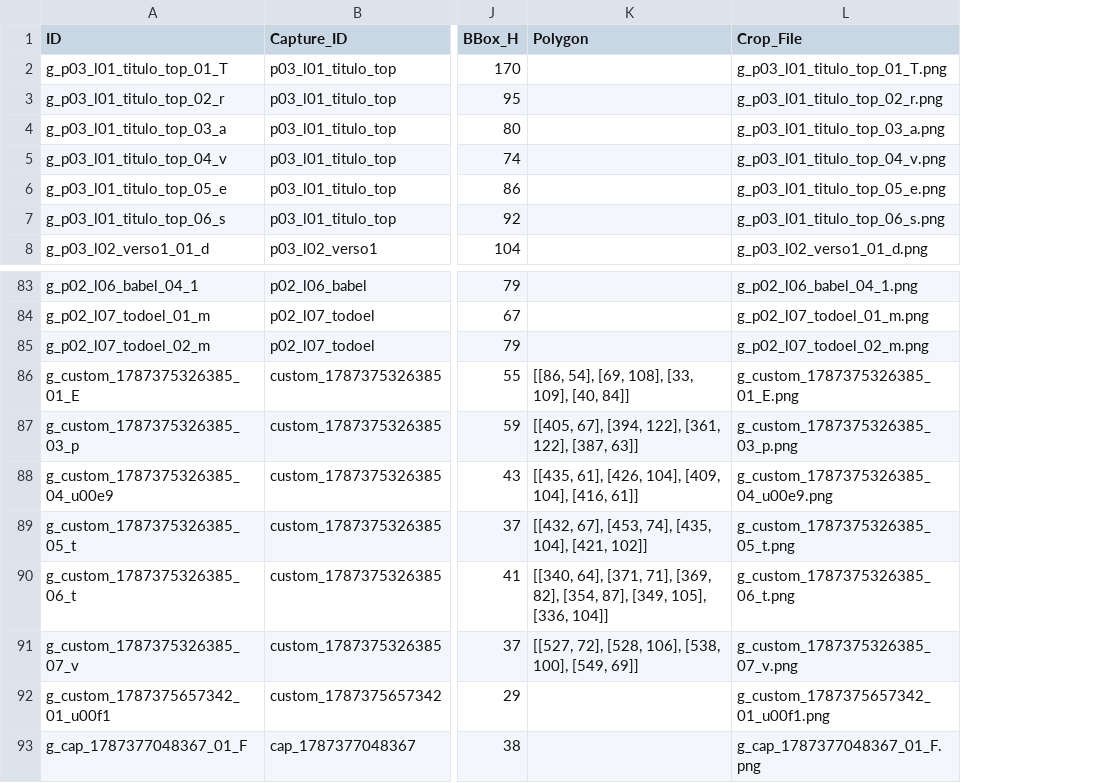
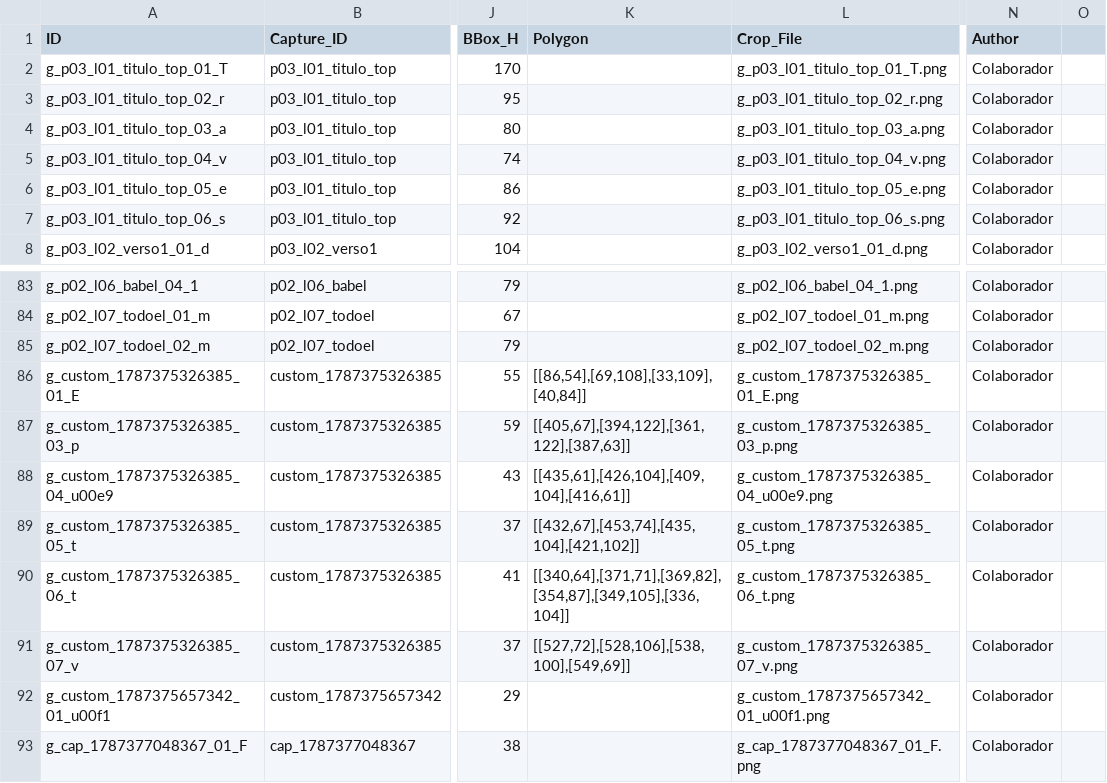
Before and after one commit to Vladivostok214/transcripcioncoloane, a CSV file: experimentos/06_web_coloane/dataset_glifos_manuales.csv, drawn as a sheet; only a part is shown, gaps mark what is left out; the diff covers the shown part only; the diff names each change by its address in the sheet, - before the commit and + after, or states it on an @@ line.

```diff
--- a/experimentos/06_web_coloane/dataset_glifos_manuales.csv
+++ b/experimentos/06_web_coloane/dataset_glifos_manuales.csv
+column N (Author), rows 2-8: all Colaborador; rows 83-93: all Colaborador
+column O, empty
-K86 (Polygon): [[86, 54], [69, 108], [33, 109], [40, 84]]
+K86 (Polygon): [[86,54],[69,108],[33,109],[40,84]]
-K87 (Polygon): [[405, 67], [394, 122], [361, 122], [387, 63]]
+K87 (Polygon): [[405,67],[394,122],[361,122],[387,63]]
-K88 (Polygon): [[435, 61], [426, 104], [409, 104], [416, 61]]
+K88 (Polygon): [[435,61],[426,104],[409,104],[416,61]]
-K89 (Polygon): [[432, 67], [453, 74], [435, 104], [421, 102]]
+K89 (Polygon): [[432,67],[453,74],[435,104],[421,102]]
-K90 (Polygon): [[340, 64], [371, 71], [369, 82], [354, 87], [349, 105], [336, 104]]
+K90 (Polygon): [[340,64],[371,71],[369,82],[354,87],[349,105],[336,104]]
-K91 (Polygon): [[527, 72], [528, 106], [538, 100], [549, 69]]
+K91 (Polygon): [[527,72],[528,106],[538,100],[549,69]]
```
Also changed, not shown: 1 added row and 34 edited cells elsewhere in this file, 3 other files.
